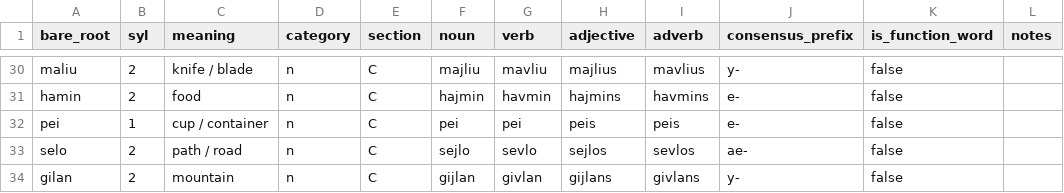
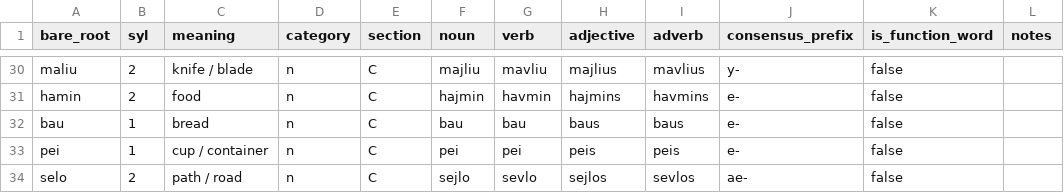
Before and after one commit to AuTomatoc-Ti/kilor, a CSV file: lexicon.csv, drawn as a sheet; only a part is shown, gaps mark what is left out; the shorter side is filled out with more unchanged rows.

```diff
--- a/lexicon.csv
+++ b/lexicon.csv
@@ -31,2 +31,3 @@ maliu,2,knife / blade,n,C,majliu,mavliu,majlius,mavlius,y-,false,
 hamin,2,food,n,C,hajmin,havmin,hajmins,havmins,e-,false,
+bau,1,bread,n,C,bau,bau,baus,baus,e-,false,
 pei,1,cup / container,n,C,pei,pei,peis,peis,e-,false,
```
Also changed, not shown: 7 other files.
